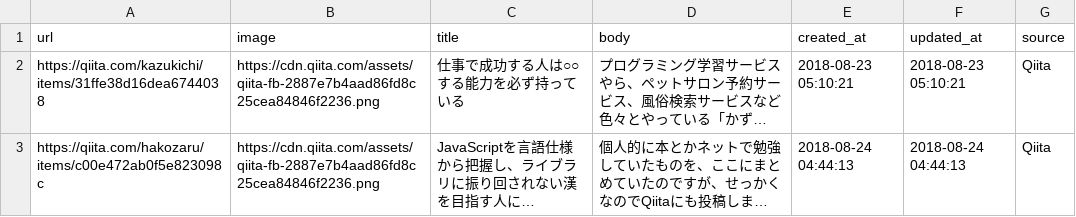
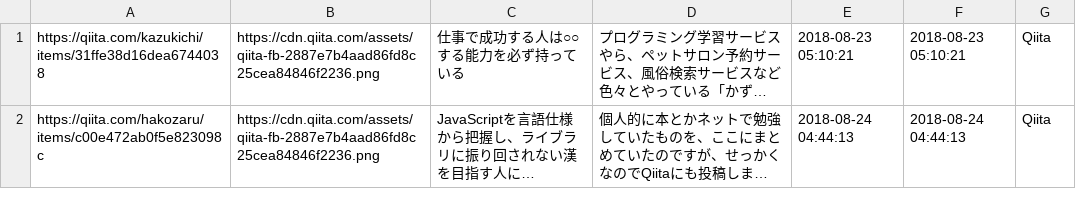
Before and after one commit to MasahiroKitazoe/newspicks_teamA, a CSV file: db/picks.csv, drawn as a sheet; only a part is shown; long unchanged cells end in …; the diff names each change by its address in the sheet, - before the commit and + after, or states it on an @@ line.

Commit message:
modify seed csv

```diff
--- a/db/picks.csv
+++ b/db/picks.csv
-row 1: url | image | title | body | created_at | updated_at | source
```
